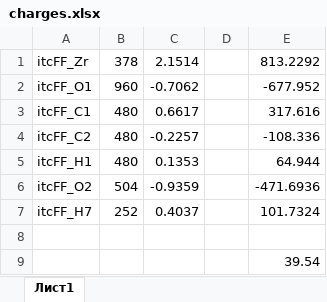
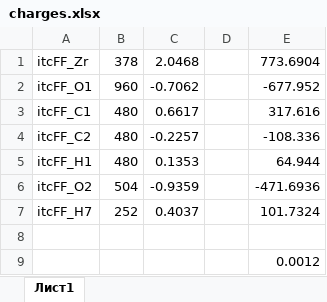
Before and after one commit to sc-enigma/MD_MOF801_TEMPO, an Excel workbook: FOR_TOP/charges.xlsx, sheet Лист1, drawn as a sheet; values as stored, in another font and other column widths than the file's, no borders; the diff names each change by its address in the sheet, - before the commit and + after, or states it on an @@ line.

Commit message:
main

```diff
--- a/FOR_TOP/charges.xlsx (sheet Лист1)
+++ b/FOR_TOP/charges.xlsx (sheet Лист1)
-C1: 2.1514
+C1: 2.0468
-E1: 813.2292
+E1: 773.6904
-E9: 39.54
+E9: 0.0012
```
